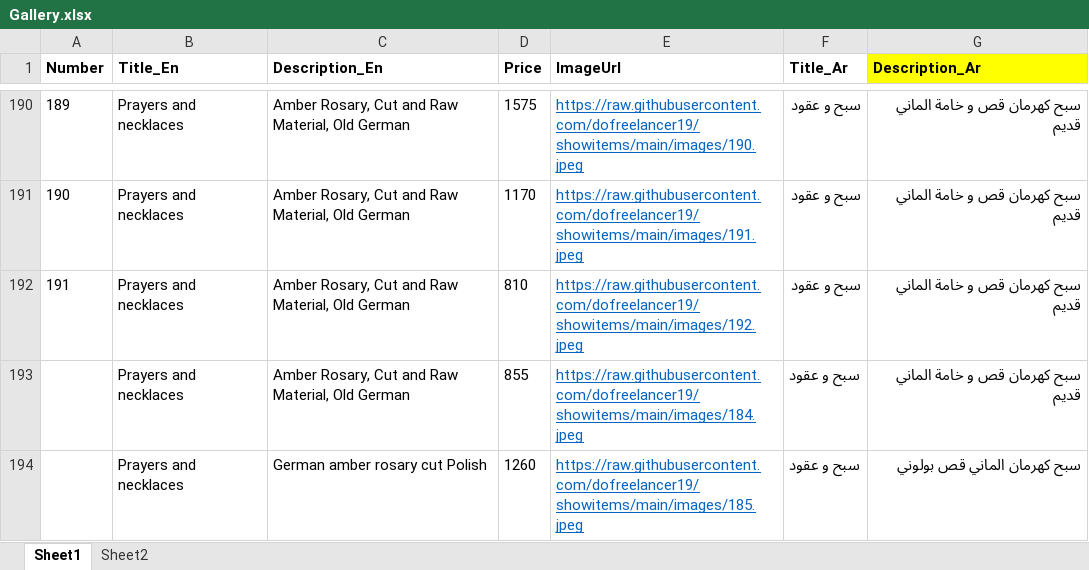
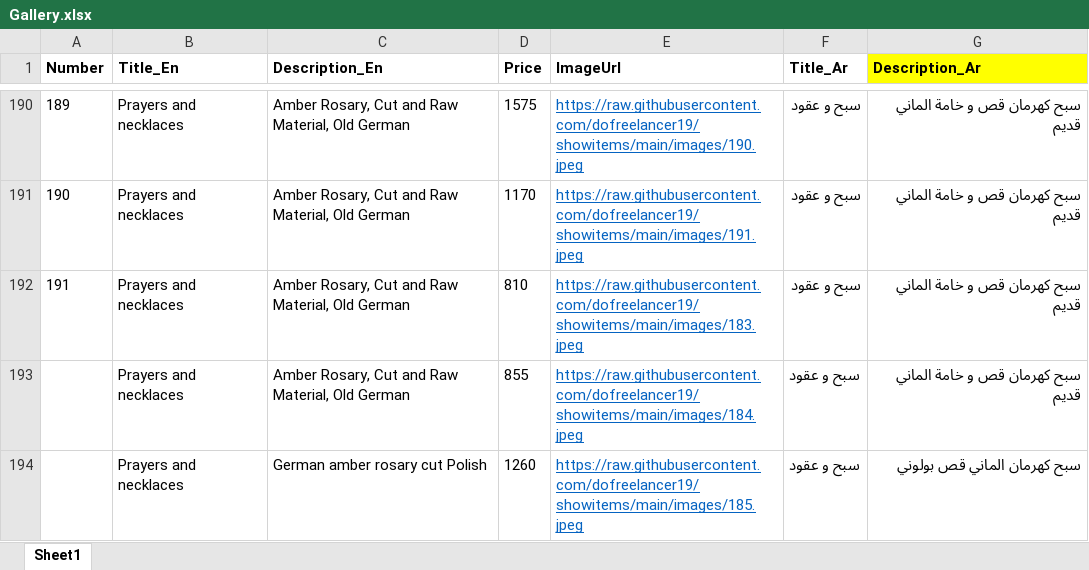
Before and after one commit to dofreelancer19/showitems, an Excel workbook: Gallery.xlsx, sheet Sheet1, drawn as a sheet; only a part is shown, gaps mark what is left out; values as stored, in another font and other column widths than the file's, no borders; the diff covers the shown part only; the diff names each change by its address in the sheet, - before the commit and + after, or states it on an @@ line.

```diff
--- a/Gallery.xlsx (sheet Sheet1)
+++ b/Gallery.xlsx (sheet Sheet1)
-sheet tab: Sheet2
-E192 (ImageUrl): https://raw.githubusercontent.com/dofreelancer19/showitems/main/images/192.jpeg
+E192 (ImageUrl): https://raw.githubusercontent.com/dofreelancer19/showitems/main/images/183.jpeg
```
Also changed, not shown: 7 edited cells elsewhere in this sheet.
